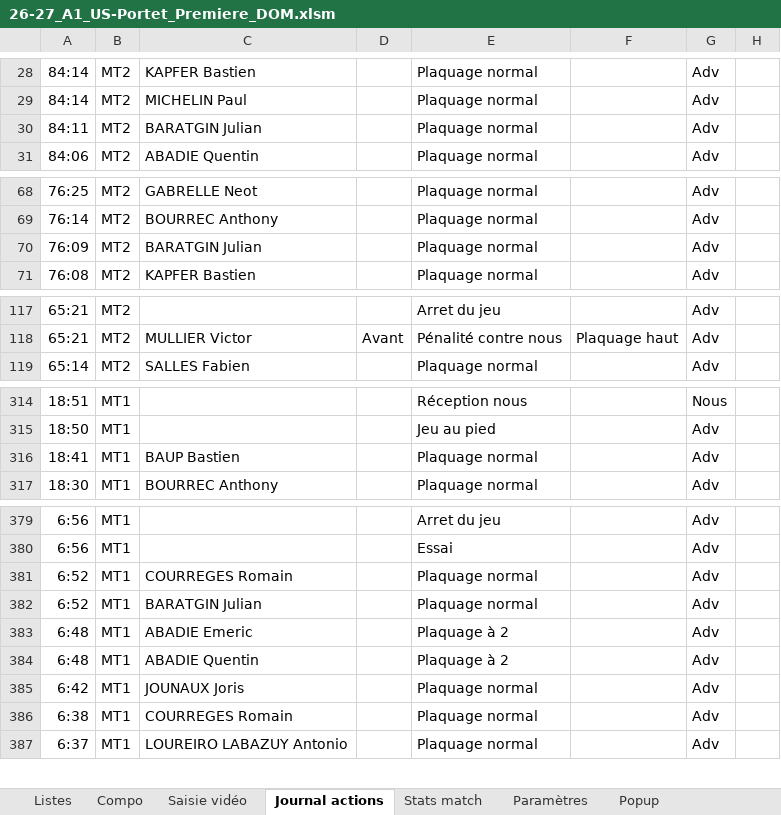
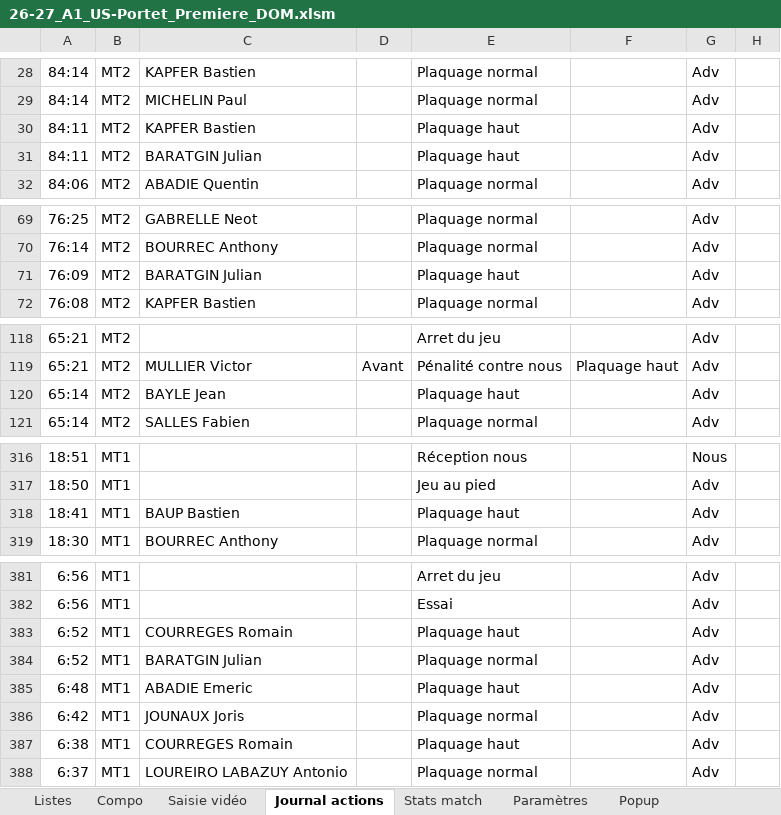
Before and after one commit to Bastien-32/RugbyStatsVeo, an Excel workbook: Matchs/26-27_A1_US-Portet_Premiere_DOM.xlsm, sheet Journal actions, drawn as a sheet; only a part is shown, gaps mark what is left out; values as stored, in another font and other column widths than the file's, no borders; table styles not drawn; removed rows and columns are numbered as before the commit, all else as after; the diff covers the shown part only; the diff names each change by its address in the sheet, - before the commit and + after, or states it on an @@ line.

```diff
--- a/Matchs/26-27_A1_US-Portet_Premiere_DOM.xlsm (sheet Journal actions)
+++ b/Matchs/26-27_A1_US-Portet_Premiere_DOM.xlsm (sheet Journal actions)
+row 30: 84:11 | MT2 | KAPFER Bastien |  | Plaquage haut |  | Adv
-E31: Plaquage normal
+E31: Plaquage haut
-E71: Plaquage normal
+E71: Plaquage haut
+row 120: 65:14 | MT2 | BAYLE Jean |  | Plaquage haut |  | Adv
-E318: Plaquage normal
+E318: Plaquage haut
-E383: Plaquage normal
+E383: Plaquage haut
-E385: Plaquage à 2
+E385: Plaquage haut
-row 384: 6:48 | MT1 | ABADIE Quentin |  | Plaquage à 2 |  | Adv
-E387: Plaquage normal
+E387: Plaquage haut
```
Also changed, not shown: 1 edited cell elsewhere in this sheet, sheet Stats match, formulas that keep their value, hidden cells, charts or pictures, Createur de match.xlsm, 3 other files.
